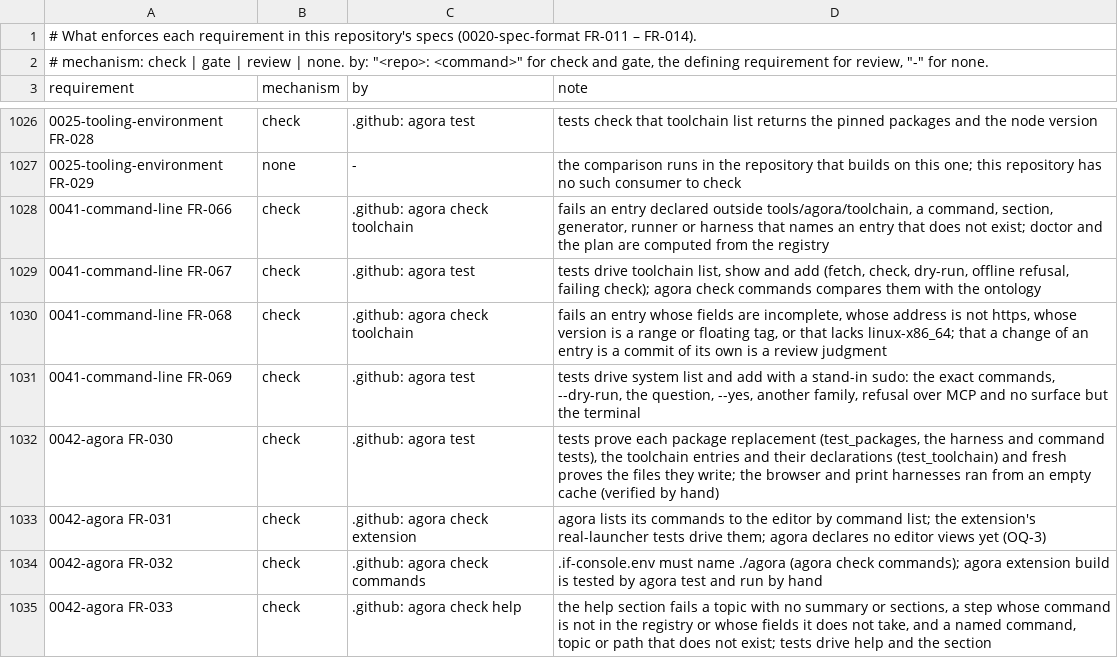
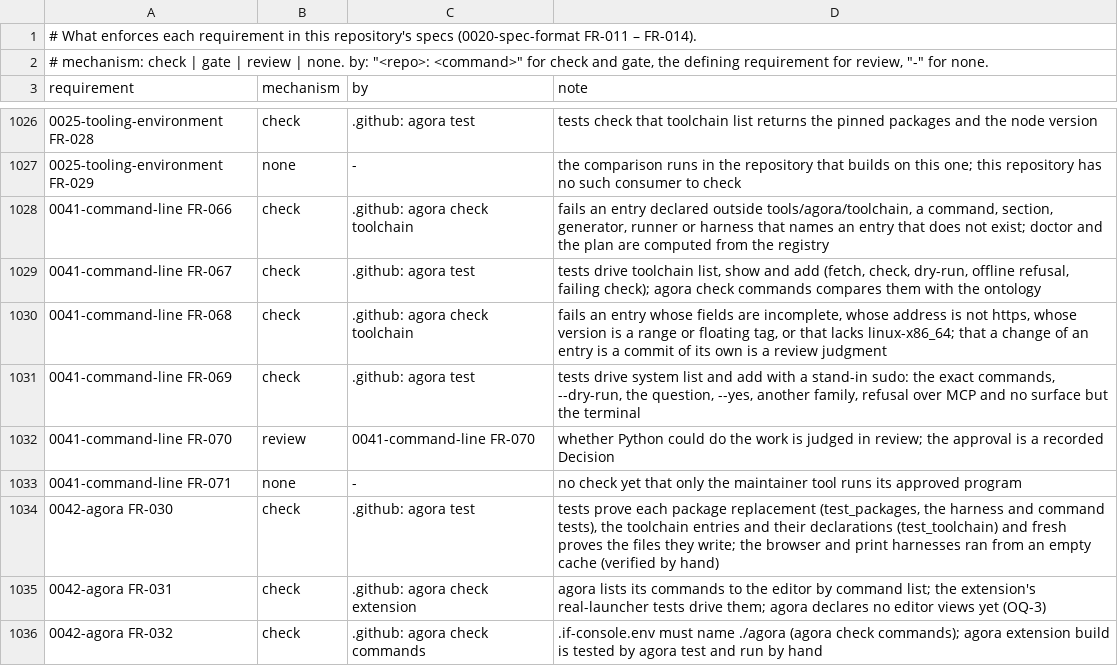
Before and after one commit to intellectual-frontiers/.github, a TSV file: spec-kit/enforcement.tsv, drawn as a sheet; only a part is shown, gaps mark what is left out; the shorter side is filled out with more unchanged rows; the diff names each change by its address in the sheet, - before the commit and + after, or states it on an @@ line.

Commit message:
Python first: a program outside Python only by approval, and maintainer tools
Shahid wants tool sprawl kept to a minimum. If Python can do the work,
Python does it; if not, the program is used only after he approves it.

- 0041-command-line FR-070: before a change adds a program outside Python
  (a toolchain entry, a package that only wraps one, or a host program), it
  shows that the standard library and the packages already used cannot do
  the work, and asks the decision authority. The approval is a Decision
  naming the program, what it does that Python cannot, and the commands
  that run it. An already-approved program is preferred to a new one.
- FR-071: a maintainer tool brings material in from outside the
  repositories, and no build, check, test, generator or served page needs
  it. It may run its approved program from the host, names it in its hint
  and error, and no other command runs it.
- FR-006 makes the exception, and 0025 FR-012 lets such a tool's hint name
  its host program.
- Two edge cases and the enforcement rows follow.

```diff
--- a/spec-kit/enforcement.tsv
+++ b/spec-kit/enforcement.tsv
+row 1032: 0041-command-line FR-070 | review | 0041-command-line FR-070 | whether Python could do the work is judged in review; the approval is a recorded Decision
+row 1033: 0041-command-line FR-071 | none | - | no check yet that only the maintainer tool runs its approved program
```
Also changed, not shown: 2 other files.
